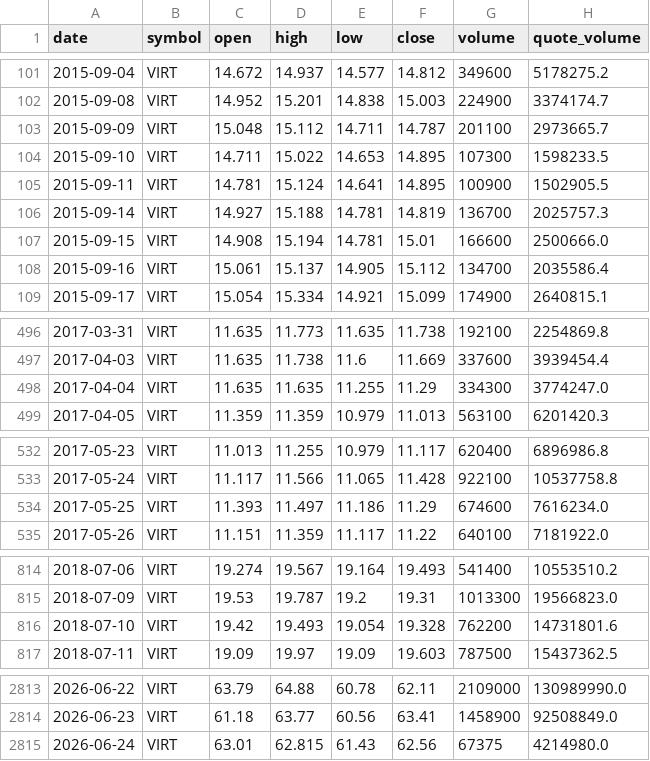
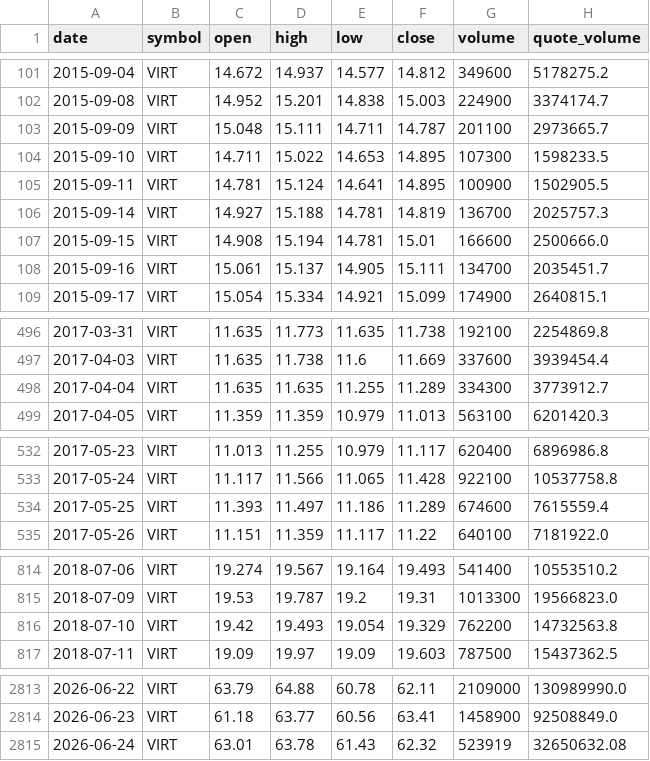
Before and after one commit to bsachart/finance-metrics-fetch, a CSV file: data/market/VIRT.csv, drawn as a sheet; only a part is shown, gaps mark what is left out; the diff covers the shown part only.

```diff
--- a/data/market/VIRT.csv
+++ b/data/market/VIRT.csv
@@ -102,3 +102,3 @@ date,symbol,open,high,low,close,volume,quote_volume
 2015-09-08,VIRT,14.952,15.201,14.838,15.003,224900,3374174.7
-2015-09-09,VIRT,15.048,15.112,14.711,14.787,201100,2973665.7
+2015-09-09,VIRT,15.048,15.111,14.711,14.787,201100,2973665.7
 2015-09-10,VIRT,14.711,15.022,14.653,14.895,107300,1598233.5
@@ -107,3 +107,3 @@ date,symbol,open,high,low,close,volume,quote_volume
 2015-09-15,VIRT,14.908,15.194,14.781,15.01,166600,2500666.0
-2015-09-16,VIRT,15.061,15.137,14.905,15.112,134700,2035586.4
+2015-09-16,VIRT,15.061,15.137,14.905,15.111,134700,2035451.7
 2015-09-17,VIRT,15.054,15.334,14.921,15.099,174900,2640815.1
@@ -497,3 +497,3 @@ date,symbol,open,high,low,close,volume,quote_volume
 2017-04-03,VIRT,11.635,11.738,11.6,11.669,337600,3939454.4
-2017-04-04,VIRT,11.635,11.635,11.255,11.29,334300,3774247.0
+2017-04-04,VIRT,11.635,11.635,11.255,11.289,334300,3773912.7
 2017-04-05,VIRT,11.359,11.359,10.979,11.013,563100,6201420.3
@@ -533,3 +533,3 @@ date,symbol,open,high,low,close,volume,quote_volume
 2017-05-24,VIRT,11.117,11.566,11.065,11.428,922100,10537758.8
-2017-05-25,VIRT,11.393,11.497,11.186,11.29,674600,7616234.0
+2017-05-25,VIRT,11.393,11.497,11.186,11.289,674600,7615559.4
 2017-05-26,VIRT,11.151,11.359,11.117,11.22,640100,7181922.0
@@ -815,3 +815,3 @@ date,symbol,open,high,low,close,volume,quote_volume
 2018-07-09,VIRT,19.53,19.787,19.2,19.31,1013300,19566823.0
-2018-07-10,VIRT,19.42,19.493,19.054,19.328,762200,14731801.6
+2018-07-10,VIRT,19.42,19.493,19.054,19.329,762200,14732563.8
 2018-07-11,VIRT,19.09,19.97,19.09,19.603,787500,15437362.5
@@ -2814,2 +2814,2 @@ date,symbol,open,high,low,close,volume,quote_volume
 2026-06-23,VIRT,61.18,63.77,60.56,63.41,1458900,92508849.0
-2026-06-24,VIRT,63.01,62.815,61.43,62.56,67375,4214980.0
+2026-06-24,VIRT,63.01,63.78,61.43,62.32,523919,32650632.08
```
Also changed, not shown: 21 edited cells elsewhere in this file, data/market/INTC.csv, data/market/MSFT.csv, 8 other files.
